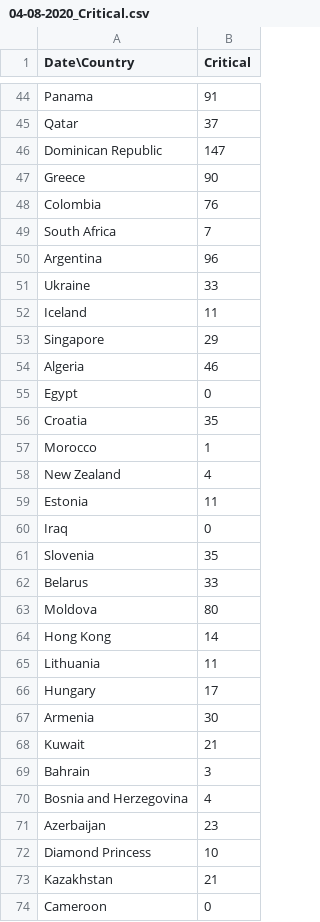
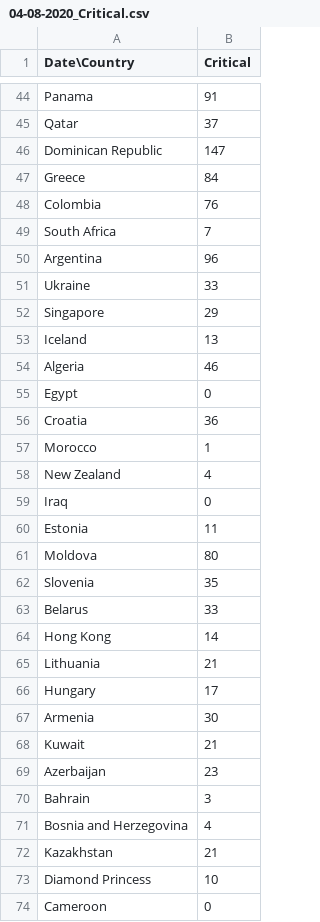
Before and after one commit to bojan-vujic/COVID-19, a CSV file: Data/04-08-2020_Critical.csv, drawn as a sheet; only a part is shown, gaps mark what is left out; the diff covers the shown part only.

```diff
--- a/Data/04-08-2020_Critical.csv
+++ b/Data/04-08-2020_Critical.csv
@@ -46,3 +46,3 @@ Qatar,37
 Dominican Republic,147
-Greece,90
+Greece,84
 Colombia,76
@@ -51,16 +51,16 @@ Argentina,96
 Ukraine,33
-Iceland,11
 Singapore,29
+Iceland,13
 Algeria,46
 Egypt,0
-Croatia,35
+Croatia,36
 Morocco,1
 New Zealand,4
+Iraq,0
 Estonia,11
-Iraq,0
+Moldova,80
 Slovenia,35
 Belarus,33
-Moldova,80
 Hong Kong,14
-Lithuania,11
+Lithuania,21
 Hungary,17
@@ -68,7 +68,7 @@ Armenia,30
 Kuwait,21
+Azerbaijan,23
 Bahrain,3
 Bosnia and Herzegovina,4
-Azerbaijan,23
+Kazakhstan,21
 Diamond Princess,10
-Kazakhstan,21
 Cameroon,0
```
Also changed, not shown: 3 added rows, 3 removed rows, 18 moved rows and 12 edited cells elsewhere in this file, Data/04-08-2020_Confirmed.csv, Data/04-08-2020_Death.csv, 1 other file.
